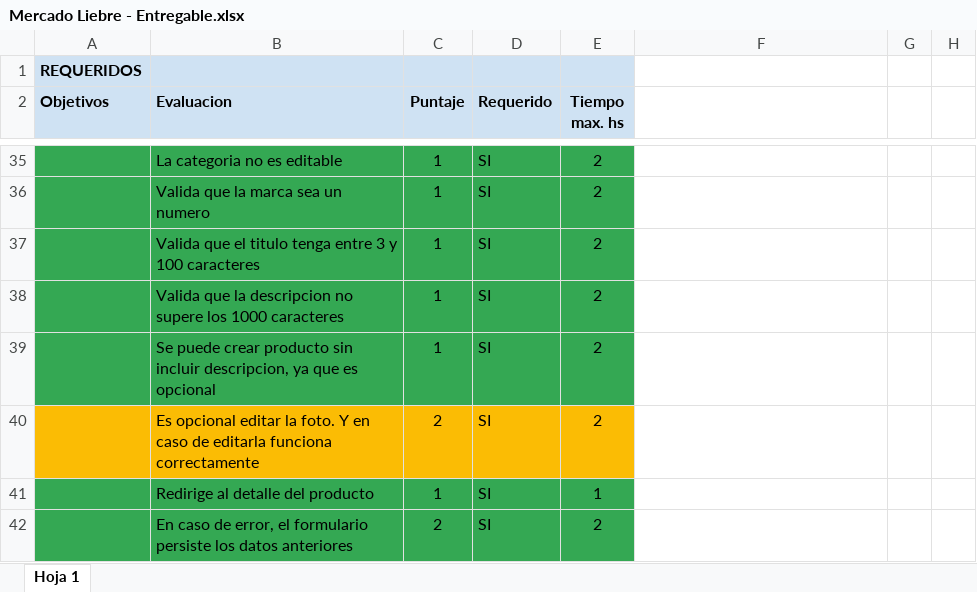
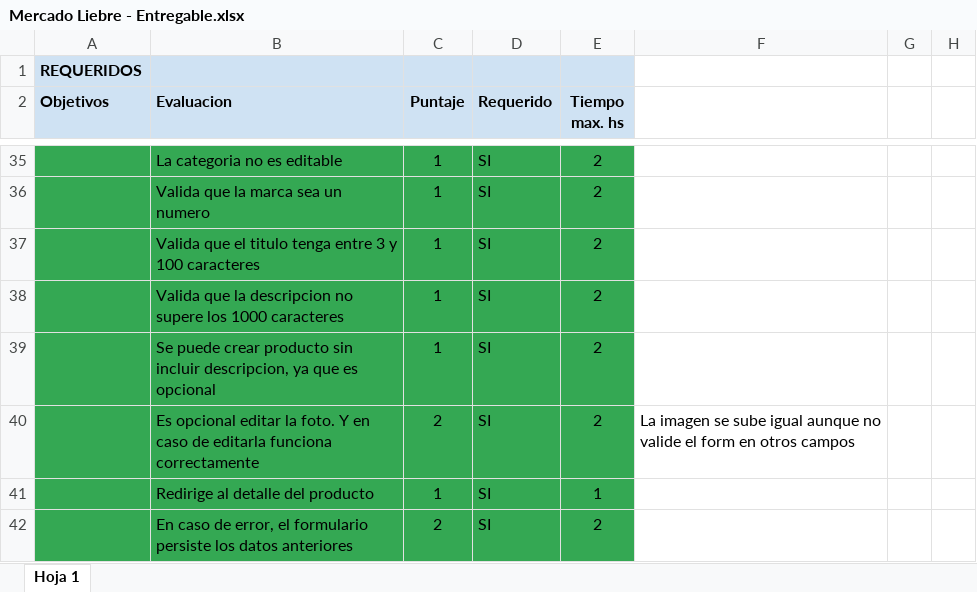
Before and after one commit to RodrigoGuinazu/mercado-liebre-entregable, an Excel workbook: Mercado Liebre - Entregable.xlsx, sheet Hoja 1, drawn as a sheet; only a part is shown, gaps mark what is left out; values as stored, in another font and other column widths than the file's, no borders; the diff names each change by its address in the sheet, - before the commit and + after, or states it on an @@ line.

Commit message:
Cambio de imagen opcional, si no cambia mantiene la anterior

```diff
--- a/Mercado Liebre - Entregable.xlsx (sheet Hoja 1)
+++ b/Mercado Liebre - Entregable.xlsx (sheet Hoja 1)
-A40:E40 fill: #FBBC04
+A40:E40 fill: #34A853
-F40: (empty)
+F40: La imagen se sube igual aunque no valide el form en otros campos
```
Also changed, not shown: 2 other files.
